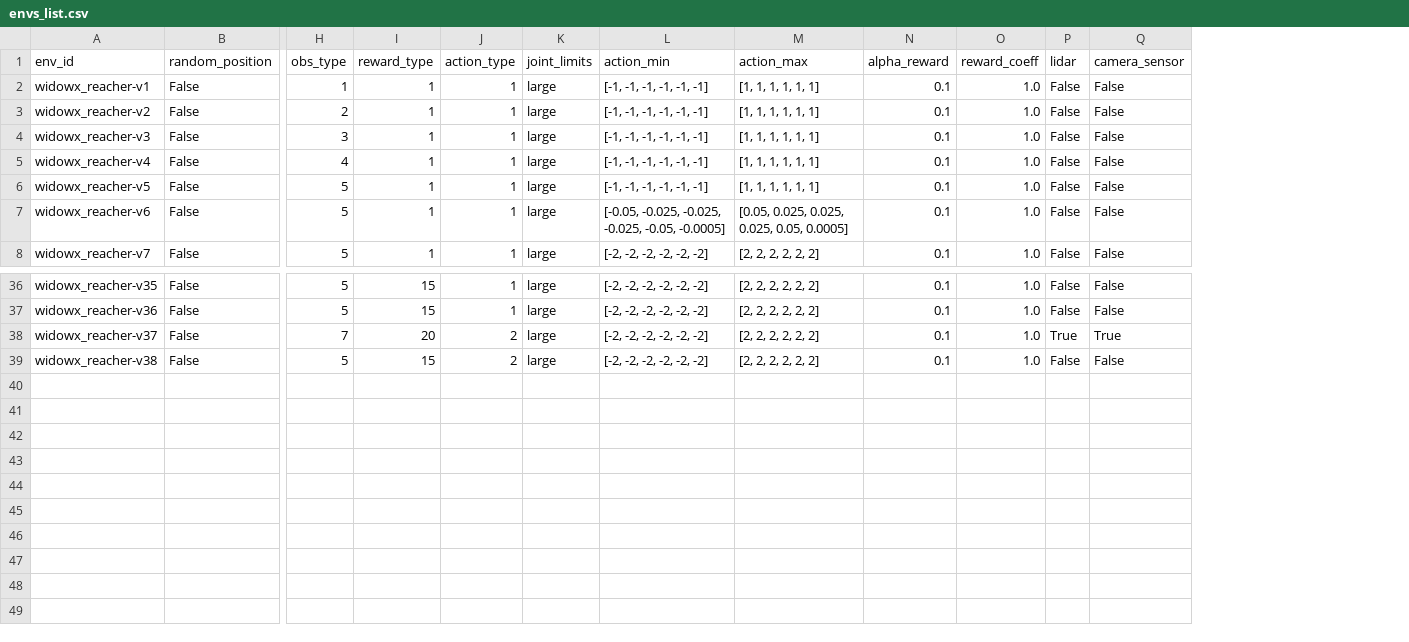
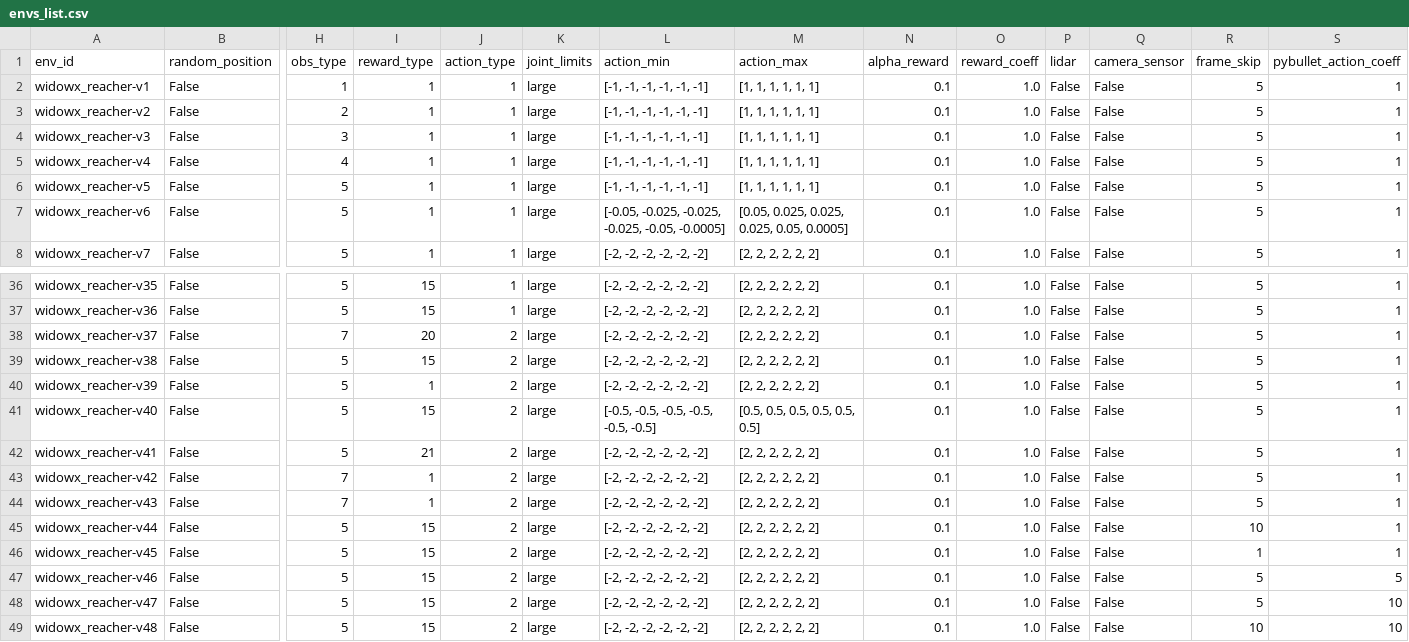
Before and after one commit to PierreExeter/rl_reach, a CSV file: code/gym_envs/widowx_env/envs_list.csv, drawn as a sheet; only a part is shown, gaps mark what is left out; rows hold the shown columns only; the diff names each change by its address in the sheet, - before the commit and + after, or states it on an @@ line.

```diff
--- a/code/gym_envs/widowx_env/envs_list.csv
+++ b/code/gym_envs/widowx_env/envs_list.csv
+column R (frame_skip), rows 2-8: all 5; rows 36-39: all 5
+column S (pybullet_action_coeff), rows 2-8: all 1; rows 36-39: all 1
-P38 (lidar): True
+P38 (lidar): False
-Q38 (camera_sensor): True
+Q38 (camera_sensor): False
+row 40: widowx_reacher-v39 | False | 5 | 1 | 2 | large | [-2, -2, -2, -2, -2, -2] | [2, 2, 2, 2, 2, 2] | 0.1 | 1.0 | False | False | 5 | 1
+row 41: widowx_reacher-v40 | False | 5 | 15 | 2 | large | [-0.5, -0.5, -0.5, -0.5, -0.5, -0.5] | [0.5, 0.5, 0.5, 0.5, 0.5, 0.5] | 0.1 | 1.0 | False | False | 5 | 1
+row 42: widowx_reacher-v41 | False | 5 | 21 | 2 | large | [-2, -2, -2, -2, -2, -2] | [2, 2, 2, 2, 2, 2] | 0.1 | 1.0 | False | False | 5 | 1
+row 43: widowx_reacher-v42 | False | 7 | 1 | 2 | large | [-2, -2, -2, -2, -2, -2] | [2, 2, 2, 2, 2, 2] | 0.1 | 1.0 | False | False | 5 | 1
+row 44: widowx_reacher-v43 | False | 7 | 1 | 2 | large | [-2, -2, -2, -2, -2, -2] | [2, 2, 2, 2, 2, 2] | 0.1 | 1.0 | False | False | 5 | 1
+row 45: widowx_reacher-v44 | False | 5 | 15 | 2 | large | [-2, -2, -2, -2, -2, -2] | [2, 2, 2, 2, 2, 2] | 0.1 | 1.0 | False | False | 10 | 1
+row 46: widowx_reacher-v45 | False | 5 | 15 | 2 | large | [-2, -2, -2, -2, -2, -2] | [2, 2, 2, 2, 2, 2] | 0.1 | 1.0 | False | False | 1 | 1
+row 47: widowx_reacher-v46 | False | 5 | 15 | 2 | large | [-2, -2, -2, -2, -2, -2] | [2, 2, 2, 2, 2, 2] | 0.1 | 1.0 | False | False | 5 | 5
+row 48: widowx_reacher-v47 | False | 5 | 15 | 2 | large | [-2, -2, -2, -2, -2, -2] | [2, 2, 2, 2, 2, 2] | 0.1 | 1.0 | False | False | 5 | 10
+row 49: widowx_reacher-v48 | False | 5 | 15 | 2 | large | [-2, -2, -2, -2, -2, -2] | [2, 2, 2, 2, 2, 2] | 0.1 | 1.0 | False | False | 10 | 10
```
Also changed, not shown: 59 other files.
